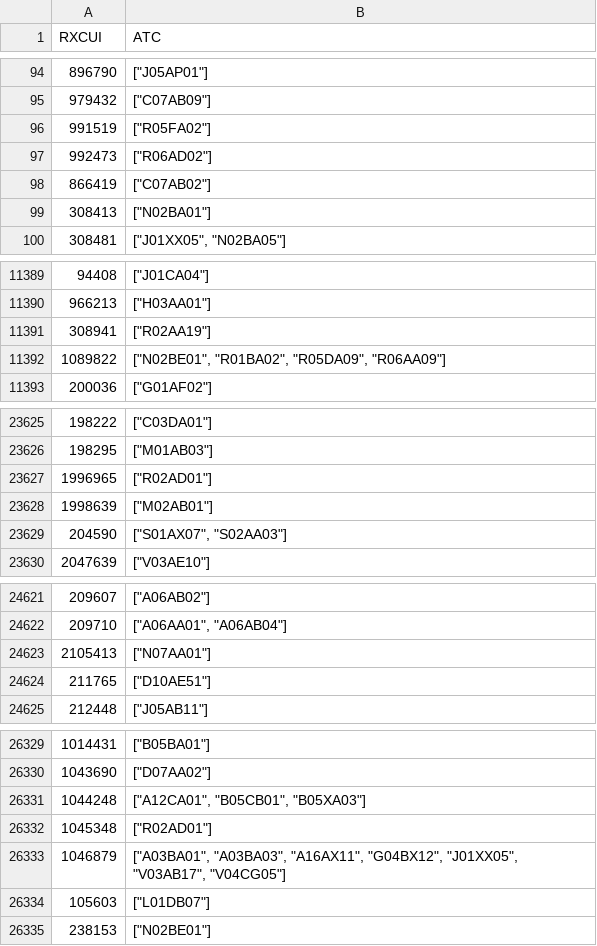
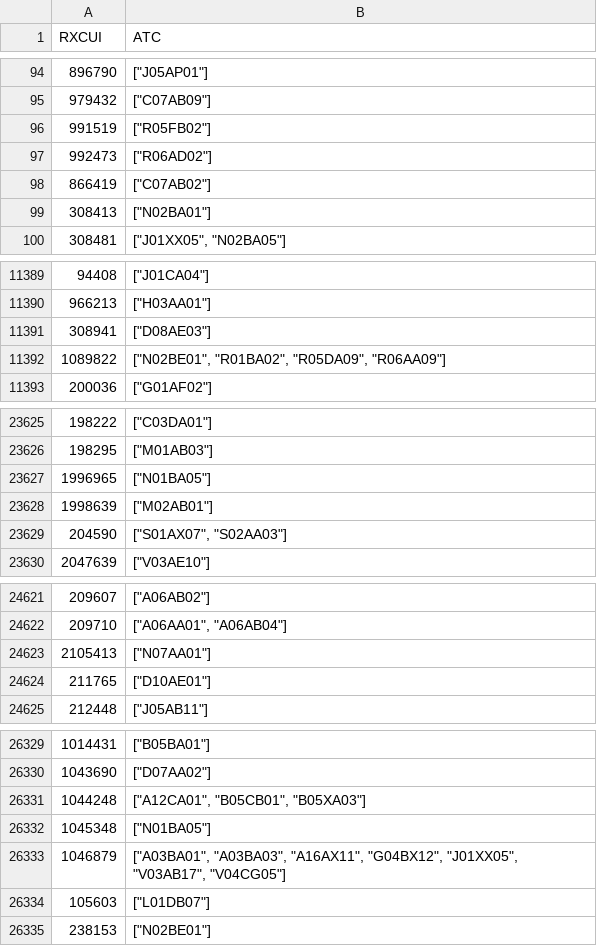
Before and after one commit to ngreifner/medications-mapping-website, a CSV file: reports/sot/rxcui-to-atc-SOT.csv, drawn as a sheet; only a part is shown, gaps mark what is left out.

```diff
--- a/reports/sot/rxcui-to-atc-SOT.csv
+++ b/reports/sot/rxcui-to-atc-SOT.csv
@@ -95,3 +95,3 @@ RXCUI,ATC
 979432,"[""C07AB09""]"
-991519,"[""R05FA02""]"
+991519,"[""R05FB02""]"
 992473,"[""R06AD02""]"
@@ -11390,3 +11390,3 @@ RXCUI,ATC
 966213,"[""H03AA01""]"
-308941,"[""R02AA19""]"
+308941,"[""D08AE03""]"
 1089822,"[""N02BE01"", ""R01BA02"", ""R05DA09"", ""R06AA09""]"
@@ -23626,3 +23626,3 @@ RXCUI,ATC
 198295,"[""M01AB03""]"
-1996965,"[""R02AD01""]"
+1996965,"[""N01BA05""]"
 1998639,"[""M02AB01""]"
@@ -24623,3 +24623,3 @@ RXCUI,ATC
 2105413,"[""N07AA01""]"
-211765,"[""D10AE51""]"
+211765,"[""D10AE01""]"
 212448,"[""J05AB11""]"
@@ -26331,3 +26331,3 @@ RXCUI,ATC
 1044248,"[""A12CA01"", ""B05CB01"", ""B05XA03""]"
-1045348,"[""R02AD01""]"
+1045348,"[""N01BA05""]"
 1046879,"[""A03BA01"", ""A03BA03"", ""A16AX11"", ""G04BX12"", ""J01XX05"", ""V03AB17"", ""V04CG05""]"
```
Also changed, not shown: reports/sot/regaudit/CONSOLIDATED.csv, reports/sot/rxcui-to-atc-SOT.tsv, 3 other files.
